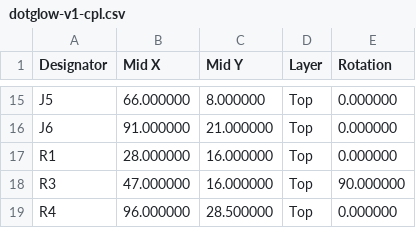
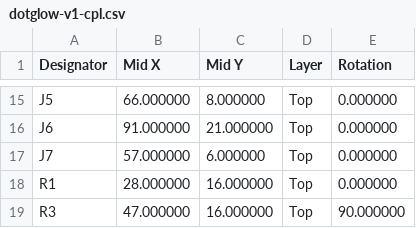
Before and after one commit to ElectroIoT/DotGlow-ESP32, a CSV file: hardware/pcb/fab/dotglow-v1-cpl.csv, drawn as a sheet; only a part is shown, gaps mark what is left out; the shorter side is filled out with more unchanged rows; the diff names each change by its address in the sheet, - before the commit and + after, or states it on an @@ line.

```diff
--- a/hardware/pcb/fab/dotglow-v1-cpl.csv
+++ b/hardware/pcb/fab/dotglow-v1-cpl.csv
+row 17: J7 | 57.000000 | 6.000000 | Top | 0.000000
```
Also changed, not shown: hardware/pcb/fab/dotglow-v1-bom.csv, 38 other files.
